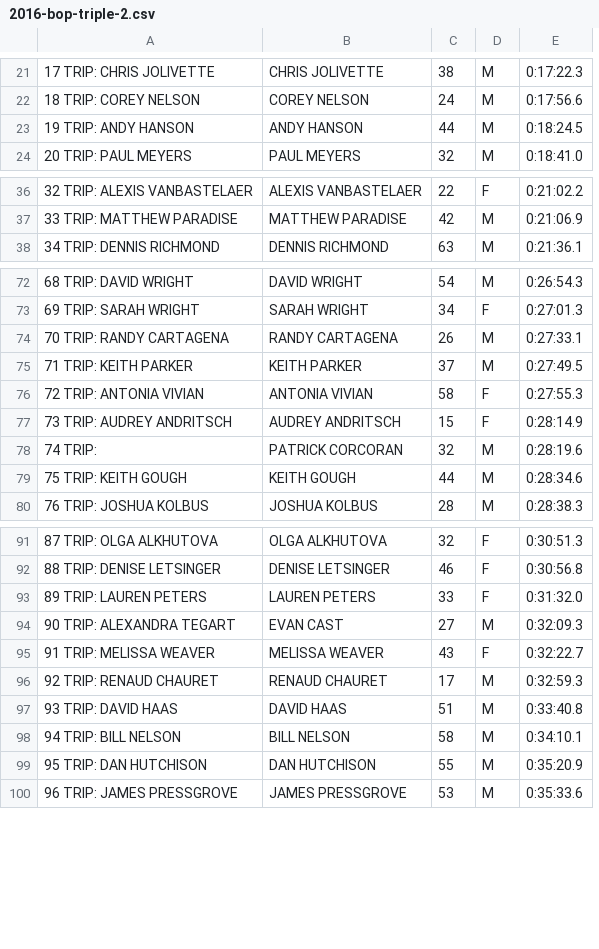
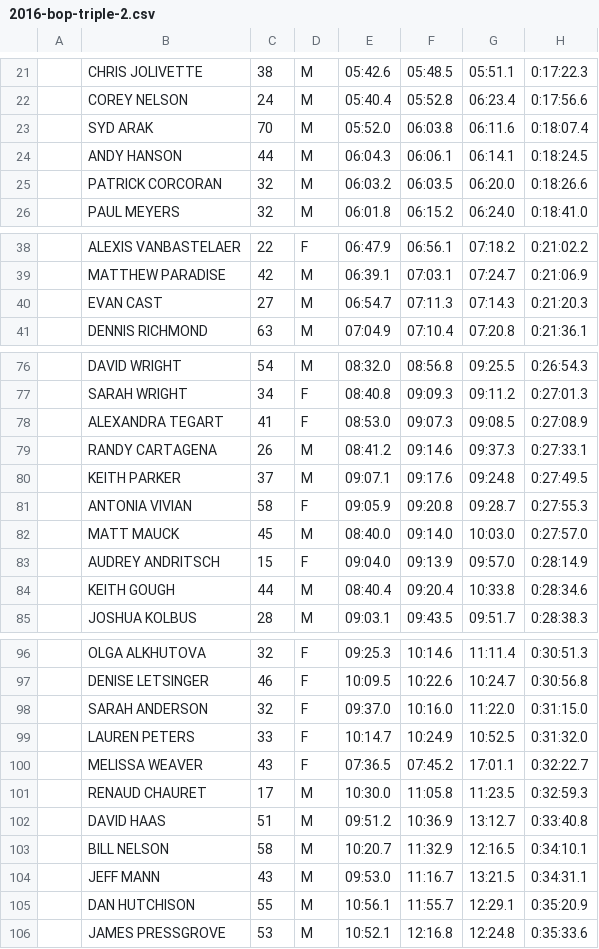
Before and after one commit to joduncan/RaceScoring, a CSV file: data/2016-bop-triple-2.csv, drawn as a sheet; only a part is shown, gaps mark what is left out; removed rows and columns are numbered as before the commit, all else as after; the diff covers the shown part only; the diff names each change by its address in the sheet, - before the commit and + after, or states it on an @@ line.

Commit message:
ruby ph script and cleaned-up 2016 oakbrook ph file (in alternate location) (#1)
* added a copy of Oakbrook power hour results with total times moved to last column

* ruby script: fix formatting: oakbrook PH totals

* add 2nd,3rd climbs to 2017 bop triple results

* removed Josh Duncan duplicate from bop triple results

* 2016 bop triple reprocessed/reformatted

* prettify 2016 bop triple

* bop reformatter for 2013-2015, better name handling

```diff
--- a/data/2016-bop-triple-2.csv
+++ b/data/2016-bop-triple-2.csv
-column A, rows 21-24: 17 TRIP: CHRIS JOLIVETTE | 18 TRIP: COREY NELSON | 19 TRIP: ANDY HANSON | 20 TRIP: PAUL MEYERS; rows 36-38: 32 TRIP: ALEXIS VANBASTELAER | 33 TRIP: MATTHEW PARADISE | 34 TRIP: DENNIS RICHMOND; rows 72-77: 68 TRIP: DAVID WRIGHT | 69 TRIP: SARAH WRIGHT | 70 TRIP: RANDY CARTAGENA | 71 TRIP: KEITH PARKER | 72 TRIP: ANTONIA VIVIAN | 73 TRIP: AUDREY ANDRITSCH; rows 79-80: 75 TRIP: KEITH GOUGH | 76 TRIP: JOSHUA KOLBUS; rows 91-93: 87 TRIP: OLGA ALKHUTOVA | 88 TRIP: DENISE LETSINGER | 89 TRIP: LAUREN PETERS; rows 95-100: 91 TRIP: MELISSA WEAVER | 92 TRIP: RENAUD CHAURET | 93 TRIP: DAVID HAAS | 94 TRIP: BILL NELSON | 95 TRIP: DAN HUTCHISON | 96 TRIP: JAMES PRESSGROVE
+column A, empty
+column E, rows 21-22: 05:42.6 | 05:40.4; row 24: 06:04.3; row 26: 06:01.8; rows 38-39: 06:47.9 | 06:39.1; row 41: 07:04.9; rows 76-77: 08:32.0 | 08:40.8; rows 79-81: 08:41.2 | 09:07.1 | 09:05.9; rows 83-85: 09:04.0 | 08:40.4 | 09:03.1; rows 96-97: 09:25.3 | 10:09.5; rows 99-103: 10:14.7 | 07:36.5 | 10:30.0 | 09:51.2 | 10:20.7; rows 105-106: 10:56.1 | 10:52.1
+column F, rows 21-22: 05:48.5 | 05:52.8; row 24: 06:06.1; row 26: 06:15.2; rows 38-39: 06:56.1 | 07:03.1; row 41: 07:10.4; rows 76-77: 08:56.8 | 09:09.3; rows 79-81: 09:14.6 | 09:17.6 | 09:20.8; rows 83-85: 09:13.9 | 09:20.4 | 09:43.5; rows 96-97: 10:14.6 | 10:22.6; rows 99-103: 10:24.9 | 07:45.2 | 11:05.8 | 10:36.9 | 11:32.9; rows 105-106: 11:55.7 | 12:16.8
+column G, rows 21-22: 05:51.1 | 06:23.4; row 24: 06:14.1; row 26: 06:24.0; rows 38-39: 07:18.2 | 07:24.7; row 41: 07:20.8; rows 76-77: 09:25.5 | 09:11.2; rows 79-81: 09:37.3 | 09:24.8 | 09:28.7; rows 83-85: 09:57.0 | 10:33.8 | 09:51.7; rows 96-97: 11:11.4 | 10:24.7; rows 99-103: 10:52.5 | 17:01.1 | 11:23.5 | 13:12.7 | 12:16.5; rows 105-106: 12:29.1 | 12:24.8
+row 23:  | SYD ARAK | 70 | M | 05:52.0 | 06:03.8 | 06:11.6 | 0:18:07.4
+row 25:  | PATRICK CORCORAN | 32 | M | 06:03.2 | 06:03.5 | 06:20.0 | 0:18:26.6
+row 40:  | EVAN CAST | 27 | M | 06:54.7 | 07:11.3 | 07:14.3 | 0:21:20.3
+row 78:  | ALEXANDRA TEGART | 41 | F | 08:53.0 | 09:07.3 | 09:08.5 | 0:27:08.9
+row 82:  | MATT MAUCK | 45 | M | 08:40.0 | 09:14.0 | 10:03.0 | 0:27:57.0
-row 78: 74 TRIP: | PATRICK CORCORAN | 32 | M | 0:28:19.6
+row 98:  | SARAH ANDERSON | 32 | F | 09:37.0 | 10:16.0 | 11:22.0 | 0:31:15.0
-row 94: 90 TRIP: ALEXANDRA TEGART | EVAN CAST | 27 | M | 0:32:09.3
+row 104:  | JEFF MANN | 43 | M | 09:53.0 | 11:16.7 | 13:21.5 | 0:34:31.1
```
Also changed, not shown: 4 added rows, 14 removed rows and 2 edited cells elsewhere in this file, 5 other files.
